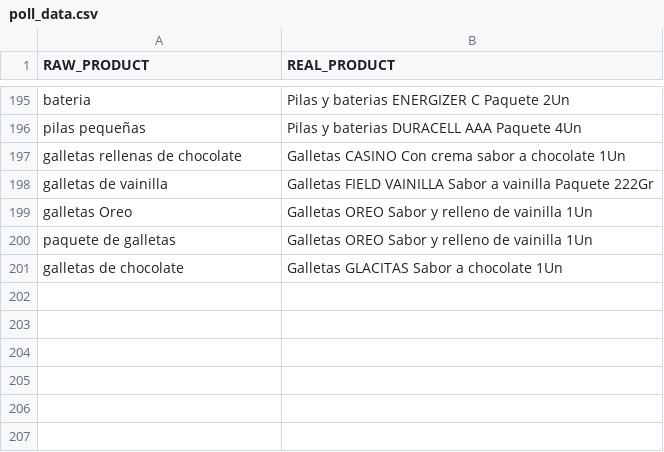
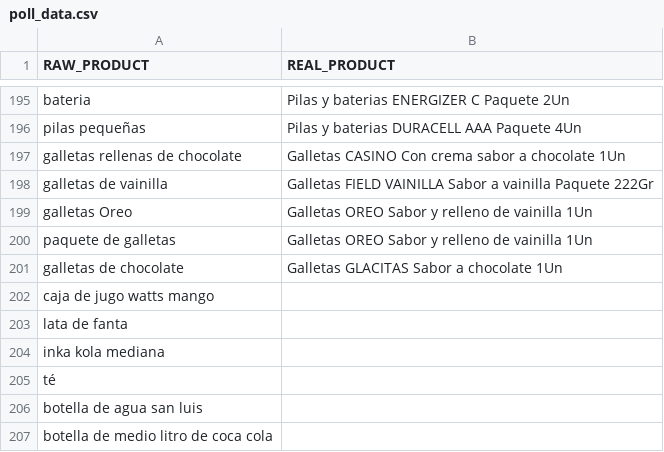
Before and after one commit to diegoches/bondrinkCS, a CSV file: datasets/poll_data.csv, drawn as a sheet; only a part is shown, gaps mark what is left out; the diff names each change by its address in the sheet, - before the commit and + after, or states it on an @@ line.

Commit message:
Update poll_data.csv

```diff
--- a/datasets/poll_data.csv
+++ b/datasets/poll_data.csv
+row 202: caja de jugo watts mango
+row 203: lata de fanta
+row 204: inka kola mediana
+row 205: té
+row 206: botella de agua san luis
+row 207: botella de medio litro de coca cola
```
